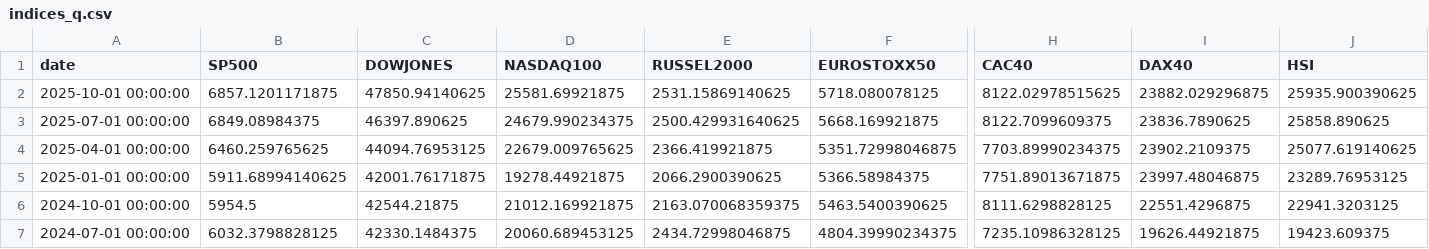
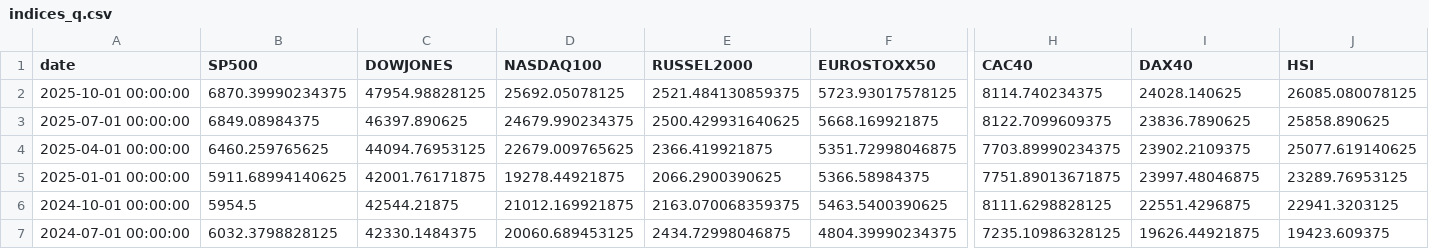
Before and after one commit to rektosaure/financial-data, a CSV file: macro-world/indices_q.csv, drawn as a sheet; only a part is shown, gaps mark what is left out; the diff covers the shown part only; the diff names each change by its address in the sheet, - before the commit and + after, or states it on an @@ line.

Commit message:
Update dataset 'INDICES_Q' (indices_q.csv)

```diff
--- a/macro-world/indices_q.csv
+++ b/macro-world/indices_q.csv
-B2 (SP500): 6857.1201171875
+B2 (SP500): 6870.39990234375
-C2 (DOWJONES): 47850.94140625
+C2 (DOWJONES): 47954.98828125
-D2 (NASDAQ100): 25581.69921875
+D2 (NASDAQ100): 25692.05078125
-E2 (RUSSEL2000): 2531.15869140625
+E2 (RUSSEL2000): 2521.484130859375
-F2 (EUROSTOXX50): 5718.080078125
+F2 (EUROSTOXX50): 5723.93017578125
-H2 (CAC40): 8122.02978515625
+H2 (CAC40): 8114.740234375
-I2 (DAX40): 23882.029296875
+I2 (DAX40): 24028.140625
-J2 (HSI): 25935.900390625
+J2 (HSI): 26085.080078125
```
Also changed, not shown: 6 edited cells elsewhere in this file.
